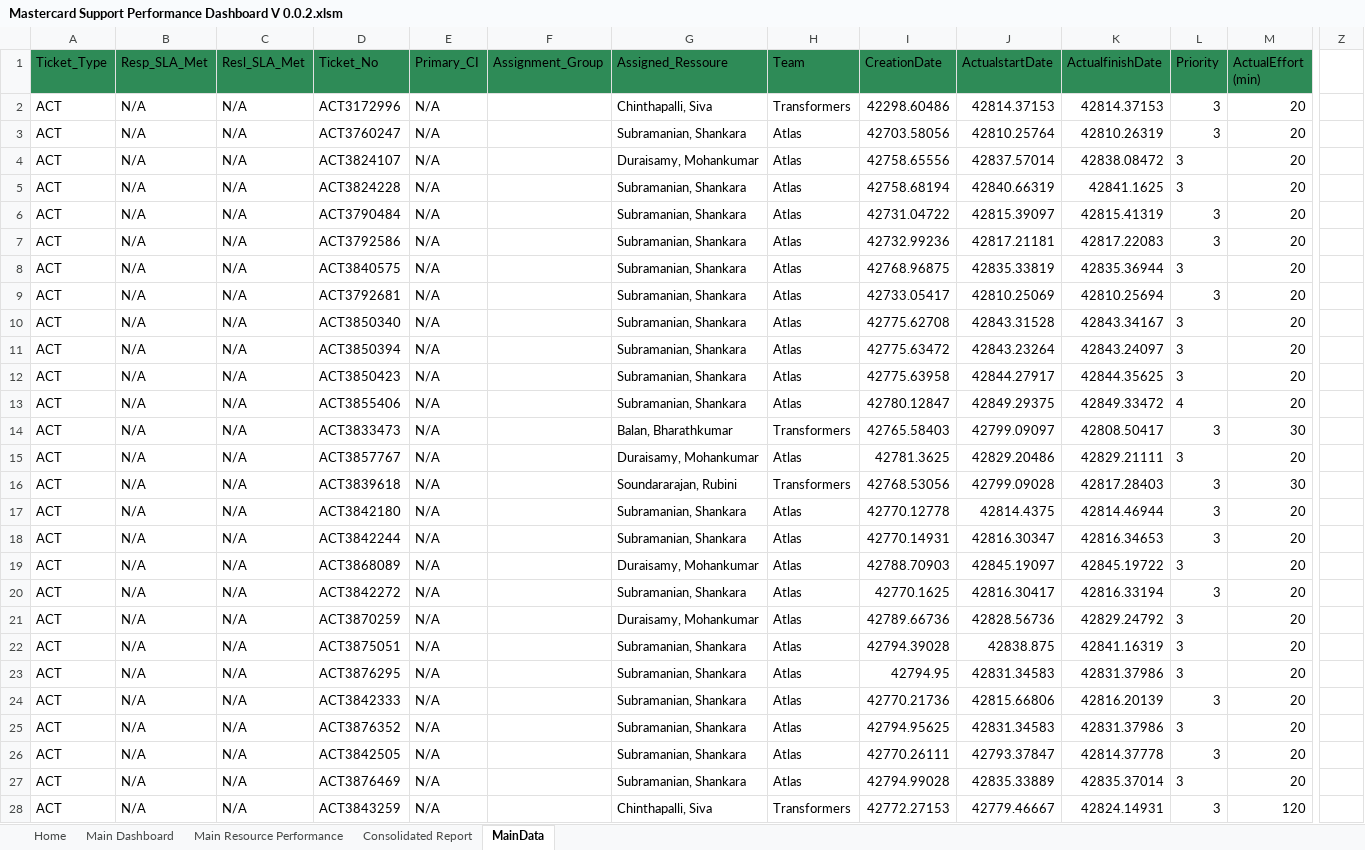
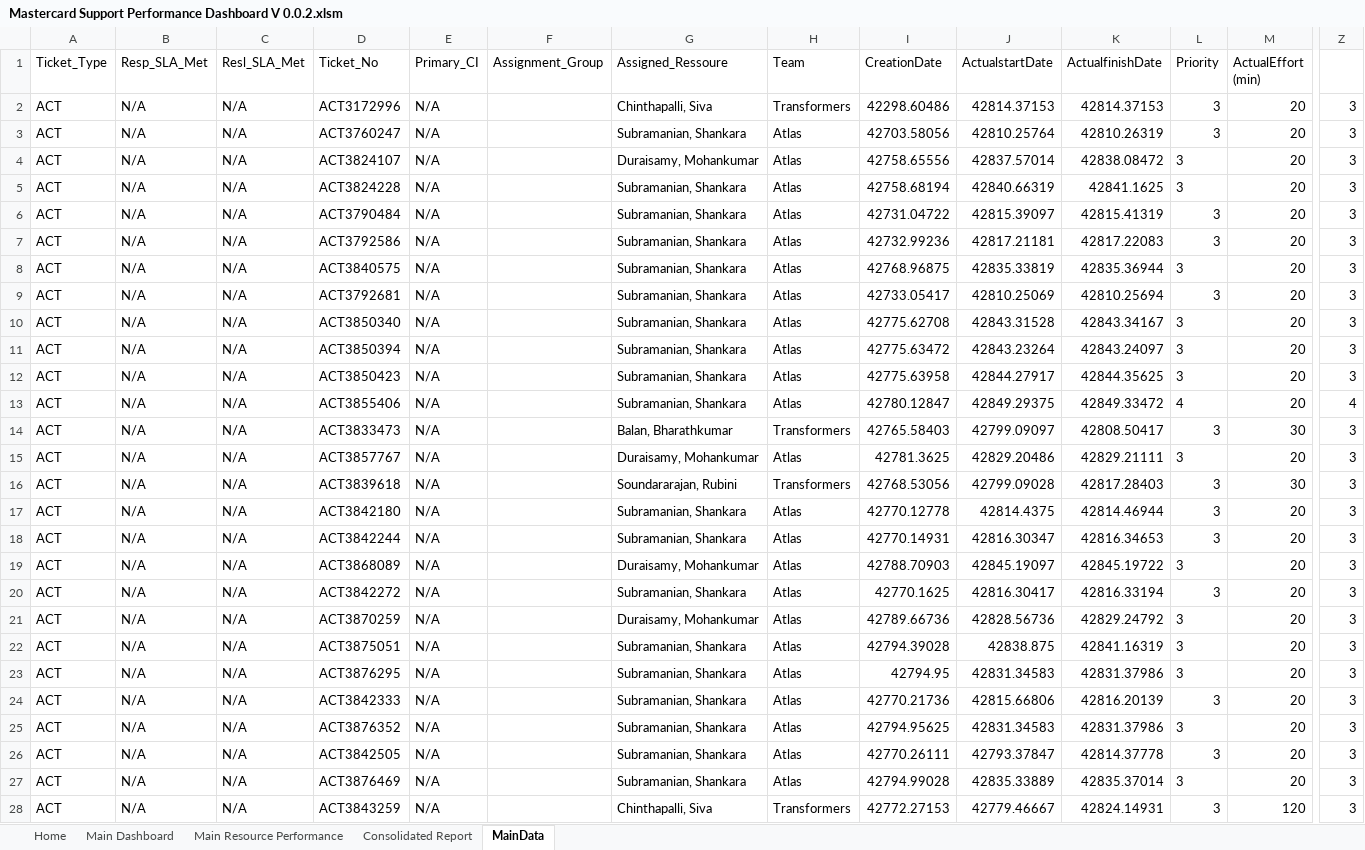
Before and after one commit to Decoder-Paul/MSP-Dashboard, an Excel workbook: Mastercard Support Performance Dashboard V 0.0.2.xlsm, sheet MainData, drawn as a sheet; only a part is shown, gaps mark what is left out; values as stored, in another font and other column widths than the file's, no borders; the diff covers the shown part only; the diff names each change by its address in the sheet, - before the commit and + after, or states it on an @@ line.

Commit message:
Staging updated

```diff
--- a/Mastercard Support Performance Dashboard V 0.0.2.xlsm (sheet MainData)
+++ b/Mastercard Support Performance Dashboard V 0.0.2.xlsm (sheet MainData)
-A1:M1 fill: #2E8B57
+A1:M1 fill: none
-Z2:Z12: (empty)
+Z2:Z12: 3
-Z13: (empty)
+Z13: 4
-Z14:Z28: (empty)
+Z14:Z28: 3
```
Also changed, not shown: 630 edited cells and cell formats elsewhere in this sheet, charts or pictures.
